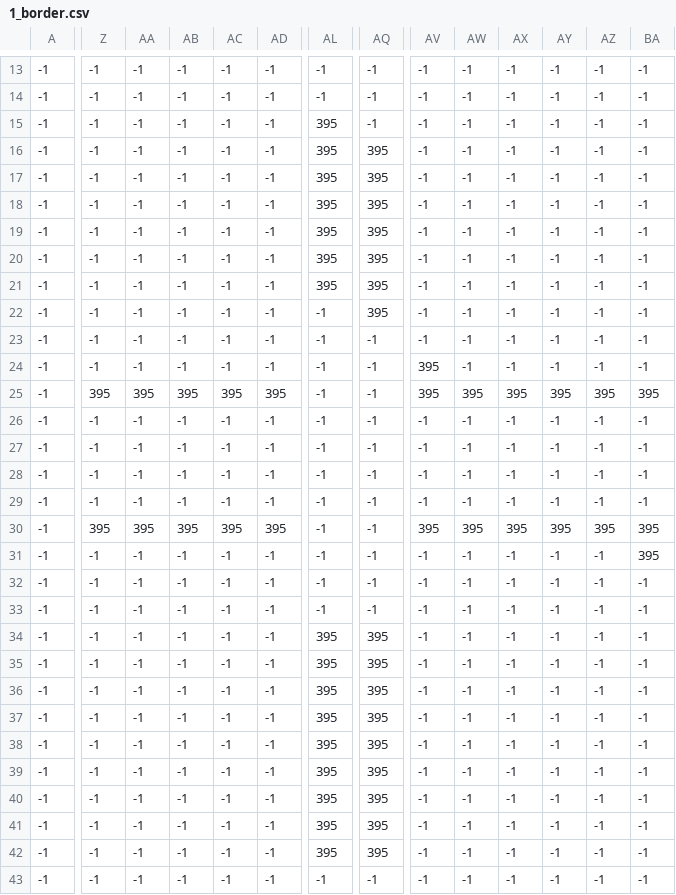
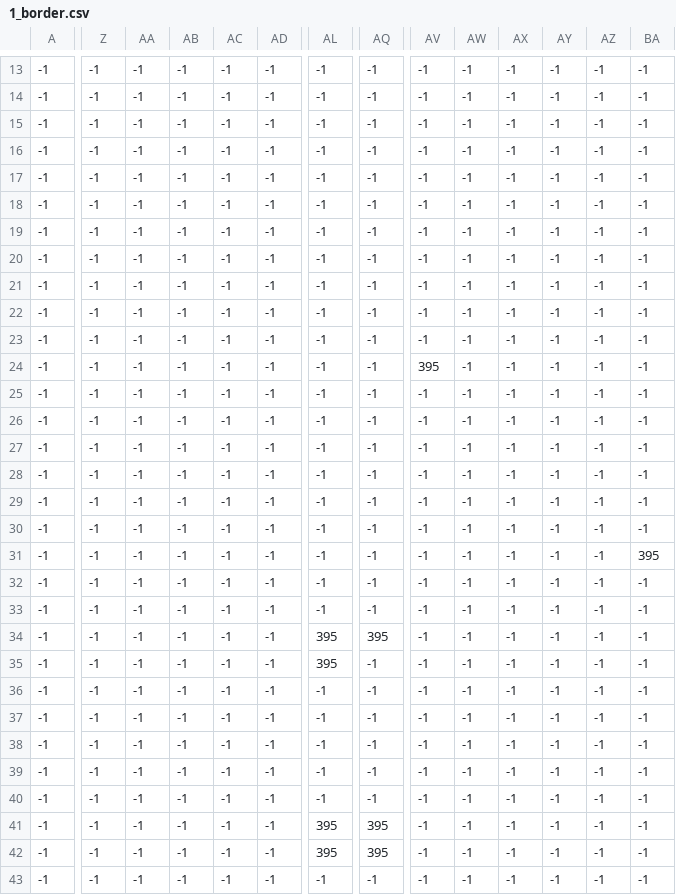
Before and after one commit to VitekDobrovsky/Ninja-Adventure, a CSV file: graphics/levels/level_1/CSV_files/1_border.csv, drawn as a sheet; only a part is shown, gaps mark what is left out; the diff covers the shown part only; the diff names each change by its address in the sheet, - before the commit and + after, or states it on an @@ line.

```diff
--- a/graphics/levels/level_1/CSV_files/1_border.csv
+++ b/graphics/levels/level_1/CSV_files/1_border.csv
-AL15:AL21: 395
+AL15:AL21: -1
-AQ16:AQ22: 395
+AQ16:AQ22: -1
-Z25: 395
+Z25: -1
-AA25: 395
+AA25: -1
-AB25: 395
+AB25: -1
-AC25: 395
+AC25: -1
-AD25: 395
+AD25: -1
-AV25: 395
+AV25: -1
-AW25: 395
+AW25: -1
-AX25: 395
+AX25: -1
-AY25: 395
+AY25: -1
-AZ25: 395
+AZ25: -1
-BA25: 395
+BA25: -1
-Z30: 395
+Z30: -1
-AA30: 395
+AA30: -1
-AB30: 395
+AB30: -1
-AC30: 395
+AC30: -1
-AD30: 395
+AD30: -1
-AV30: 395
+AV30: -1
-AW30: 395
+AW30: -1
-AX30: 395
+AX30: -1
-AY30: 395
+AY30: -1
-AZ30: 395
+AZ30: -1
-BA30: 395
+BA30: -1
-AQ35:AQ40: 395
+AQ35:AQ40: -1
-AL36:AL40: 395
+AL36:AL40: -1
```
Also changed, not shown: 2 edited cells elsewhere in this file, 8 other files.
